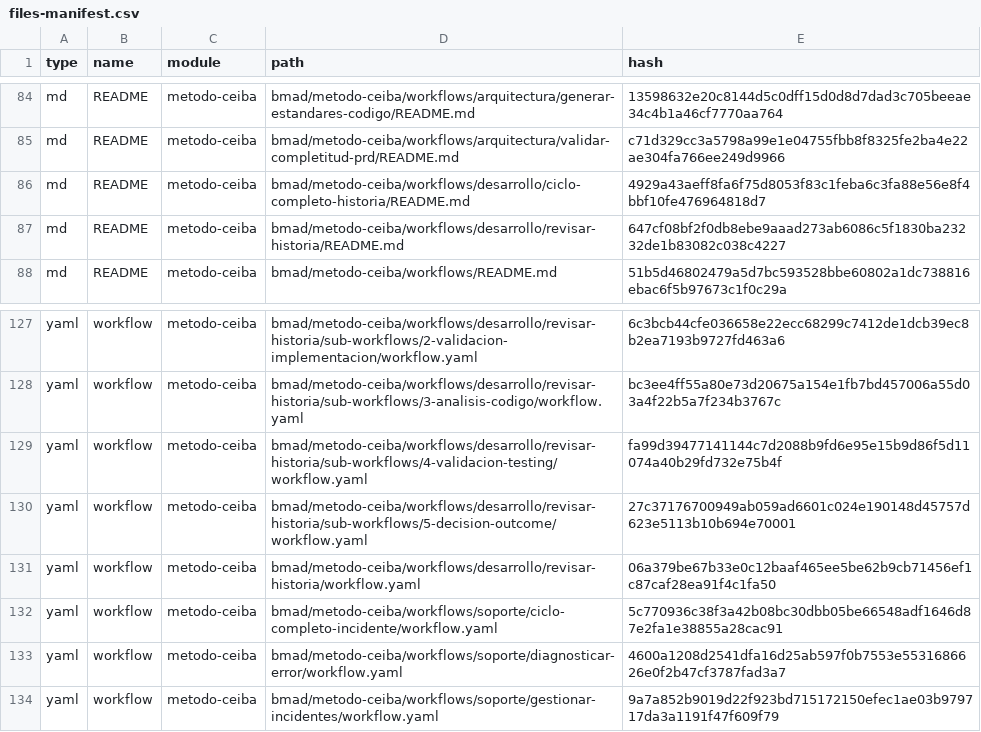
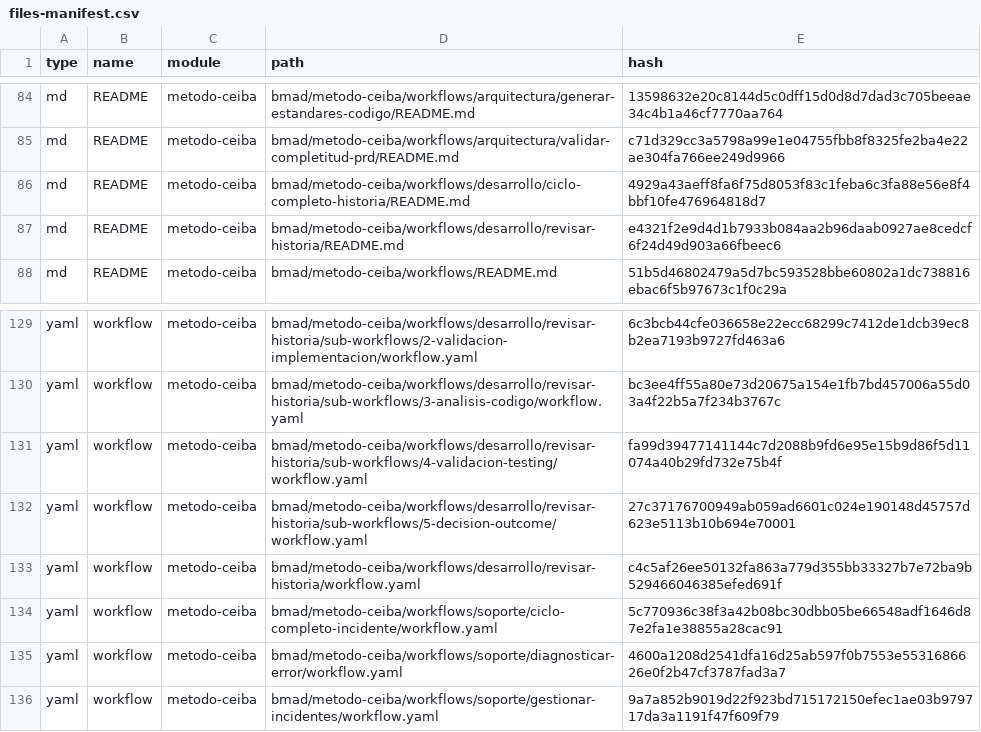
Before and after one commit to estebancoloradoceiba/MetodoCeibaSura, a CSV file: .ceiba-metodo/_cfg/files-manifest.csv, drawn as a sheet; only a part is shown, gaps mark what is left out; the diff covers the shown part only.

```diff
--- a/.ceiba-metodo/_cfg/files-manifest.csv
+++ b/.ceiba-metodo/_cfg/files-manifest.csv
@@ -86,3 +86,3 @@ type,name,module,path,hash
 "md","README","metodo-ceiba","bmad/metodo-ceiba/workflows/desarrollo/ciclo-completo-historia/README.md","4929a43aeff8fa6f75d8053f83c1feba6c3fa88e56e8f4bbf10fe476964818d7"
-"md","README","metodo-ceiba","bmad/metodo-ceiba/workflows/desarrollo/revisar-historia/README.md","647cf08bf2f0db8ebe9aaad273ab6086c5f1830ba23232de1b83082c038c4227"
+"md","README","metodo-ceiba","bmad/metodo-ceiba/workflows/desarrollo/revisar-historia/README.md","e4321f2e9d4d1b7933b084aa2b96daab0927ae8cedcf6f24d49d903a66fbeec6"
 "md","README","metodo-ceiba","bmad/metodo-ceiba/workflows/README.md","51b5d46802479a5d7bc593528bbe60802a1dc738816ebac6f5b97673c1f0c29a"
@@ -130,3 +132,3 @@ type,name,module,path,hash
 "yaml","workflow","metodo-ceiba","bmad/metodo-ceiba/workflows/desarrollo/revisar-historia/sub-workflows/5-decision-outcome/workflow.yaml","27c37176700949ab059ad6601c024e190148d45757d623e5113b10b694e70001"
-"yaml","workflow","metodo-ceiba","bmad/metodo-ceiba/workflows/desarrollo/revisar-historia/workflow.yaml","06a379be67b33e0c12baaf465ee5be62b9cb71456ef1c87caf28ea91f4c1fa50"
+"yaml","workflow","metodo-ceiba","bmad/metodo-ceiba/workflows/desarrollo/revisar-historia/workflow.yaml","c4c5af26ee50132fa863a779d355bb33327b7e72ba9b529466046385efed691f"
 "yaml","workflow","metodo-ceiba","bmad/metodo-ceiba/workflows/soporte/ciclo-completo-incidente/workflow.yaml","5c770936c38f3a42b08bc30dbb05be66548adf1646d87e2fa1e38855a28cac91"
```
Also changed, not shown: 2 added rows and 10 edited cells elsewhere in this file, 17 other files.
